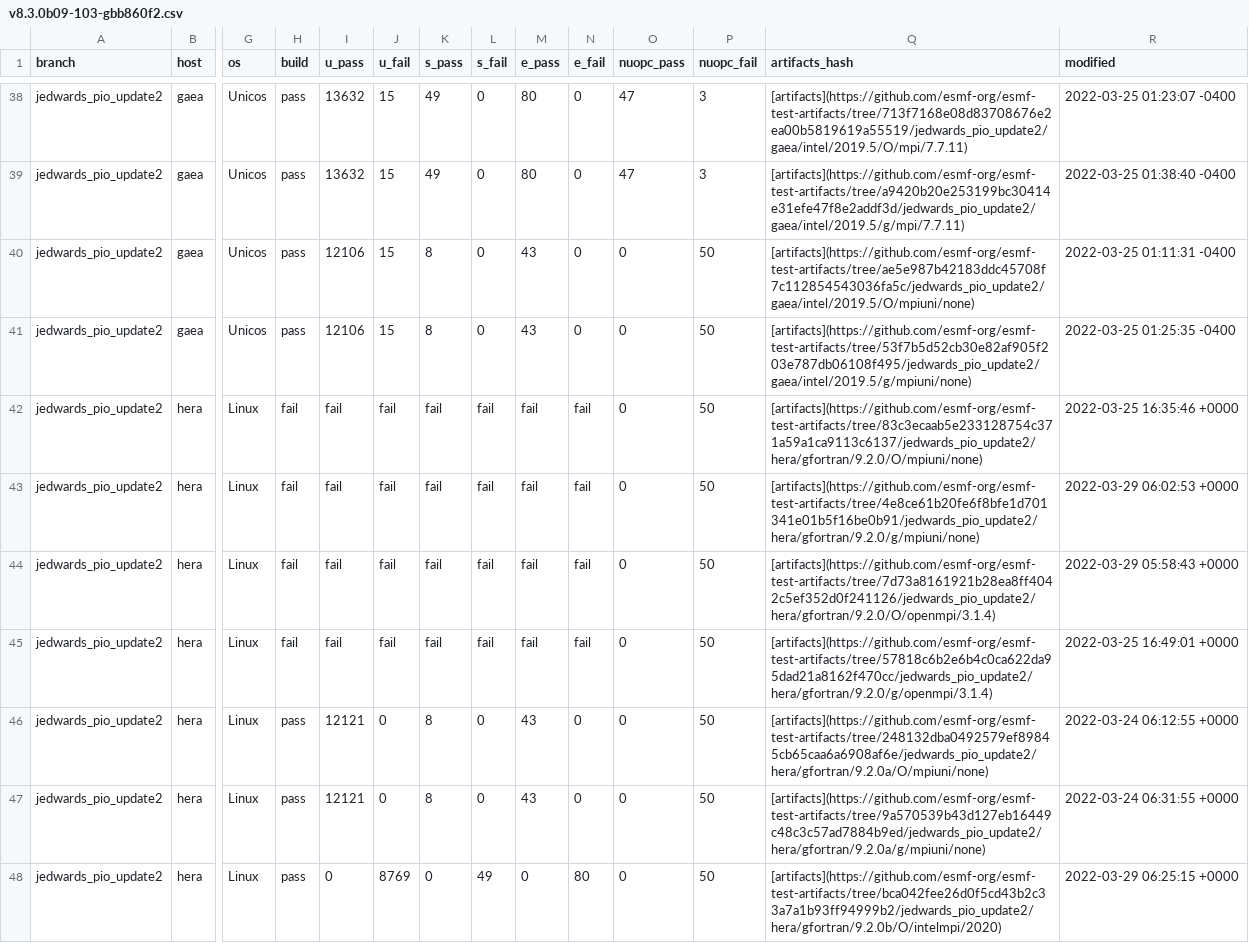
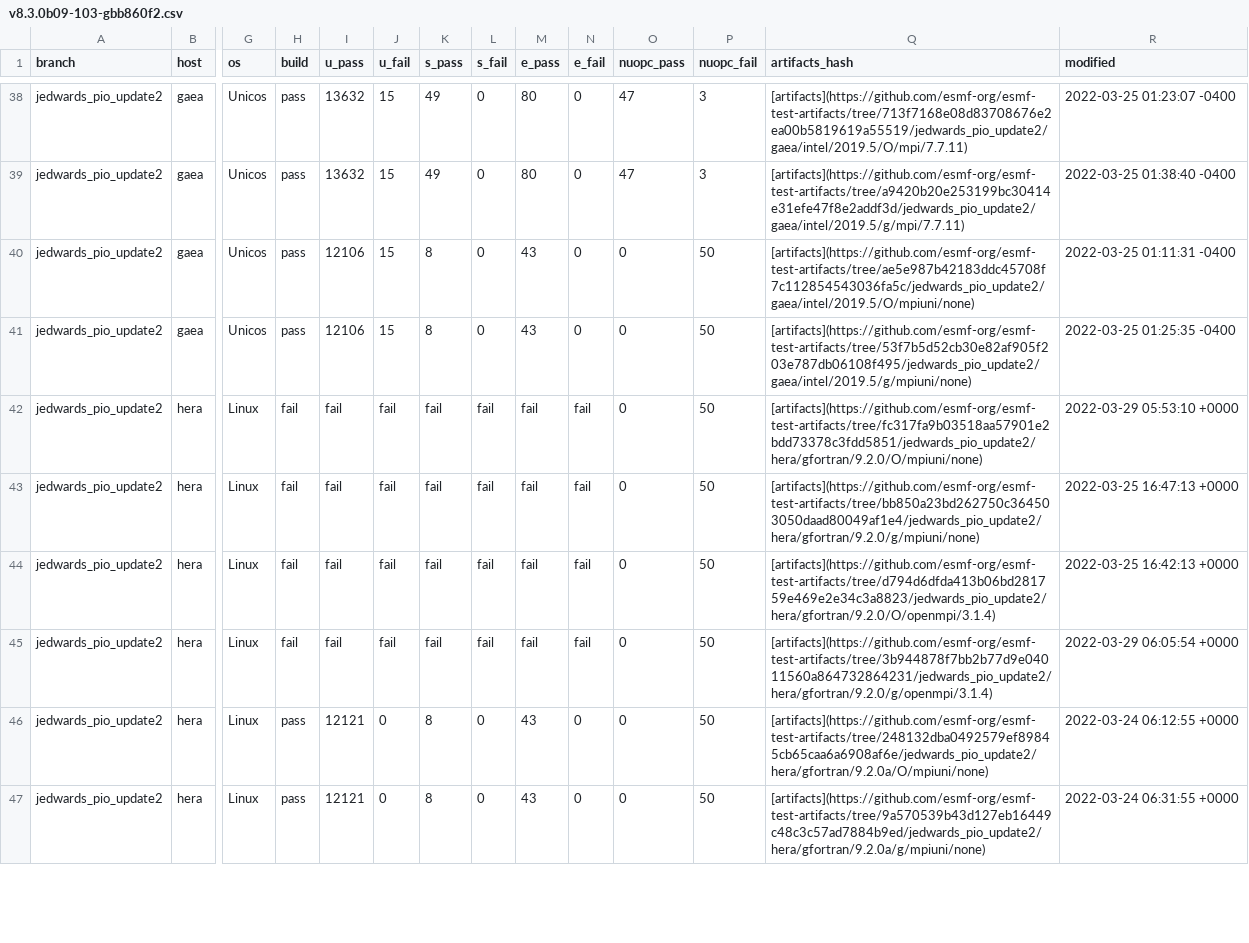
Before and after one commit to esmf-org/esmf-test-summary-2022-07, a CSV file: jedwards_pio_update2/v8.3.0b09-103-gbb860f2.csv, drawn as a sheet; only a part is shown, gaps mark what is left out; removed rows and columns are numbered as before the commit, all else as after; rows hold the shown columns only; the diff covers the shown part only; the diff names each change by its address in the sheet, - before the commit and + after, or states it on an @@ line.

Commit message:
'updated summary for hash v8.3.0b09-103-gbb860f2 on jedwards/pio_update2'

```diff
--- a/jedwards_pio_update2/v8.3.0b09-103-gbb860f2.csv
+++ b/jedwards_pio_update2/v8.3.0b09-103-gbb860f2.csv
-Q42 (artifacts_hash): [artifacts](https://github.com/esmf-org/esmf-test-artifacts/tree/83c3ecaab5e233128754c371a59a1ca9113c6137/jedwards_pio_update2/hera/gfortran/9.2.0/O/mpiuni/none)
+Q42 (artifacts_hash): [artifacts](https://github.com/esmf-org/esmf-test-artifacts/tree/fc317fa9b03518aa57901e2bdd73378c3fdd5851/jedwards_pio_update2/hera/gfortran/9.2.0/O/mpiuni/none)
-R42 (modified): 2022-03-25 16:35:46 +0000
+R42 (modified): 2022-03-29 05:53:10 +0000
-Q43 (artifacts_hash): [artifacts](https://github.com/esmf-org/esmf-test-artifacts/tree/4e8ce61b20fe6f8bfe1d701341e01b5f16be0b91/jedwards_pio_update2/hera/gfortran/9.2.0/g/mpiuni/none)
+Q43 (artifacts_hash): [artifacts](https://github.com/esmf-org/esmf-test-artifacts/tree/bb850a23bd262750c364503050daad80049af1e4/jedwards_pio_update2/hera/gfortran/9.2.0/g/mpiuni/none)
-R43 (modified): 2022-03-29 06:02:53 +0000
+R43 (modified): 2022-03-25 16:47:13 +0000
-Q44 (artifacts_hash): [artifacts](https://github.com/esmf-org/esmf-test-artifacts/tree/7d73a8161921b28ea8ff4042c5ef352d0f241126/jedwards_pio_update2/hera/gfortran/9.2.0/O/openmpi/3.1.4)
+Q44 (artifacts_hash): [artifacts](https://github.com/esmf-org/esmf-test-artifacts/tree/d794d6dfda413b06bd281759e469e2e34c3a8823/jedwards_pio_update2/hera/gfortran/9.2.0/O/openmpi/3.1.4)
-R44 (modified): 2022-03-29 05:58:43 +0000
+R44 (modified): 2022-03-25 16:42:13 +0000
-Q45 (artifacts_hash): [artifacts](https://github.com/esmf-org/esmf-test-artifacts/tree/57818c6b2e6b4c0ca622da95dad21a8162f470cc/jedwards_pio_update2/hera/gfortran/9.2.0/g/openmpi/3.1.4)
+Q45 (artifacts_hash): [artifacts](https://github.com/esmf-org/esmf-test-artifacts/tree/3b944878f7bb2b77d9e04011560a864732864231/jedwards_pio_update2/hera/gfortran/9.2.0/g/openmpi/3.1.4)
-R45 (modified): 2022-03-25 16:49:01 +0000
+R45 (modified): 2022-03-29 06:05:54 +0000
-row 48: jedwards_pio_update2 | hera | Linux | pass | 0 | 8769 | 0 | 49 | 0 | 80 | 0 | 50 | [artifacts](https://github.com/esmf-org/esmf-test-artifacts/tree/bca042fee26d0f5cd43b2c33a7a1b93ff94999b2/jedwards_pio_update2/hera/gfortran/9.2.0b/O/intelmpi/2020) | 2022-03-29 06:25:15 +0000
```
Also changed, not shown: 1 added row and 16 edited cells elsewhere in this file, 2 other files.
